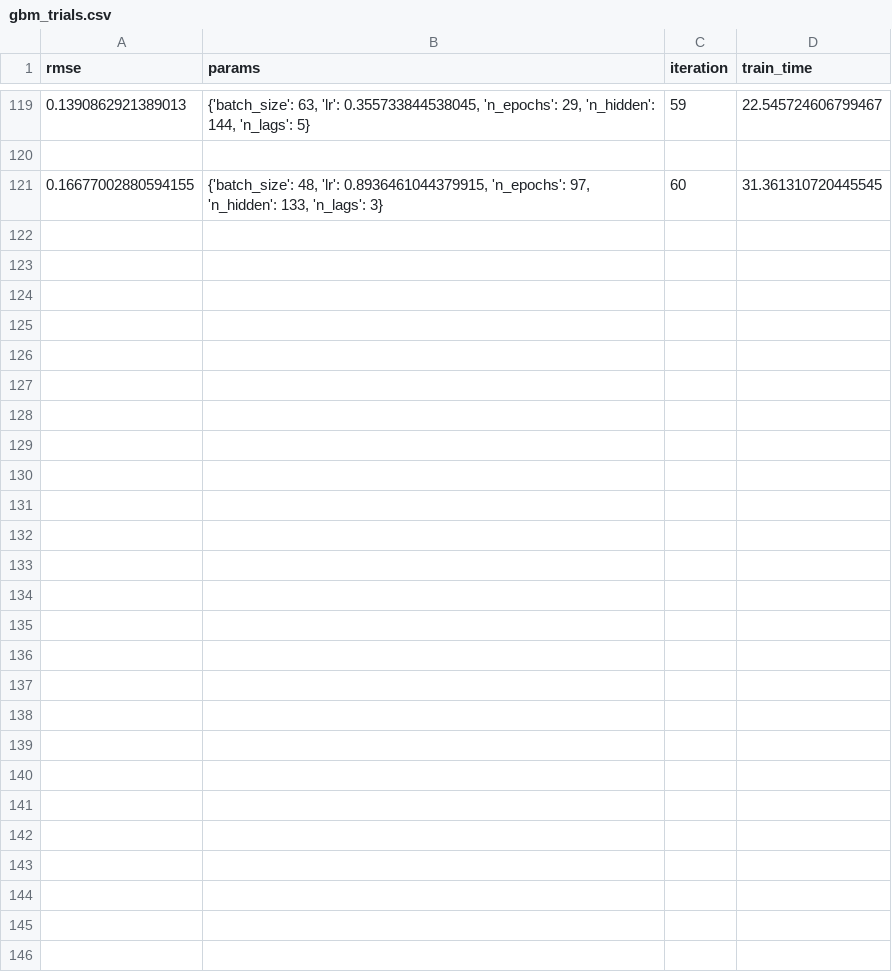
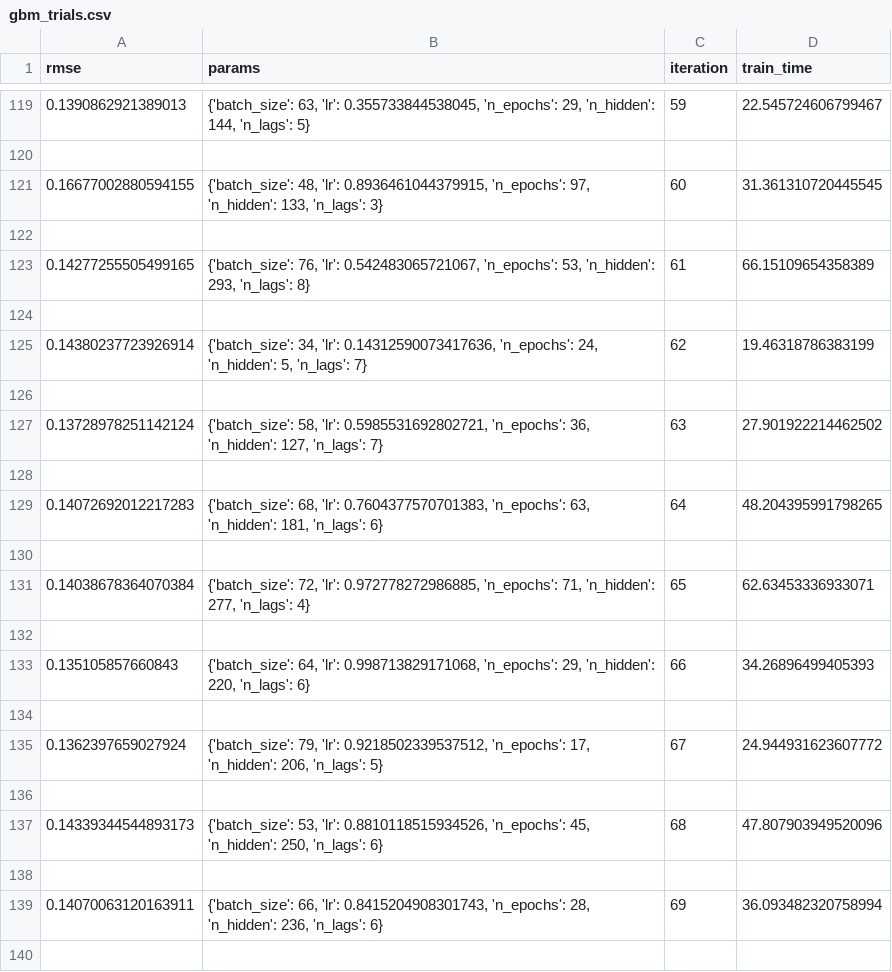
Before and after one commit to camilo912/prediccionRetornosSUAM, a CSV file: gbm_trials.csv, drawn as a sheet; only a part is shown, gaps mark what is left out; the diff covers the shown part only.

Commit message:
keras version predictiong all varaibles for following time works so so

```diff
--- a/gbm_trials.csv
+++ b/gbm_trials.csv
@@ -121 +121,20 @@ rmse,params,iteration,train_time
 0.16677002880594155,"{'batch_size': 48, 'lr': 0.8936461044379915, 'n_epochs': 97, 'n_hidden': 133, 'n_lags': 3}",60,31.361310720445545
+
+0.14277255505499165,"{'batch_size': 76, 'lr': 0.542483065721067, 'n_epochs': 53, 'n_hidden': 293, 'n_lags': 8}",61,66.15109654358389
+
+0.14380237723926914,"{'batch_size': 34, 'lr': 0.14312590073417636, 'n_epochs': 24, 'n_hidden': 5, 'n_lags': 7}",62,19.46318786383199
+
+0.13728978251142124,"{'batch_size': 58, 'lr': 0.5985531692802721, 'n_epochs': 36, 'n_hidden': 127, 'n_lags': 7}",63,27.901922214462502
+
+0.14072692012217283,"{'batch_size': 68, 'lr': 0.7604377570701383, 'n_epochs': 63, 'n_hidden': 181, 'n_lags': 6}",64,48.204395991798265
+
+0.14038678364070384,"{'batch_size': 72, 'lr': 0.972778272986885, 'n_epochs': 71, 'n_hidden': 277, 'n_lags': 4}",65,62.63453336933071
+
+0.135105857660843,"{'batch_size': 64, 'lr': 0.998713829171068, 'n_epochs': 29, 'n_hidden': 220, 'n_lags': 6}",66,34.26896499405393
+
+0.1362397659027924,"{'batch_size': 79, 'lr': 0.9218502339537512, 'n_epochs': 17, 'n_hidden': 206, 'n_lags': 5}",67,24.944931623607772
+
+0.14339344544893173,"{'batch_size': 53, 'lr': 0.8810118515934526, 'n_epochs': 45, 'n_hidden': 250, 'n_lags': 6}",68,47.807903949520096
+
+0.14070063120163911,"{'batch_size': 66, 'lr': 0.8415204908301743, 'n_epochs': 28, 'n_hidden': 236, 'n_lags': 6}",69,36.093482320758994
+
```
Also changed, not shown: 61 added rows elsewhere in this file, 4 other files.
